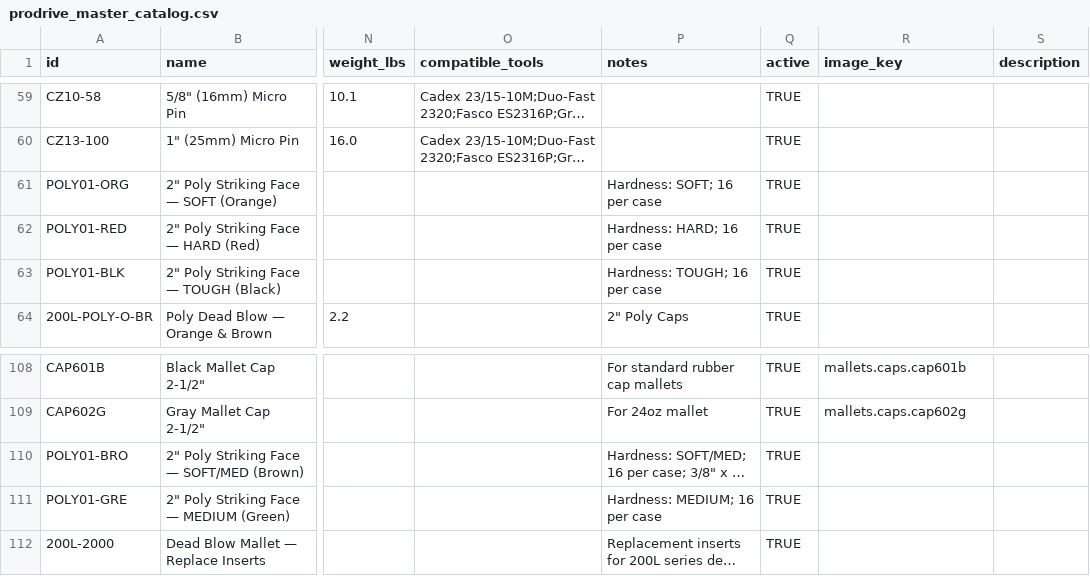
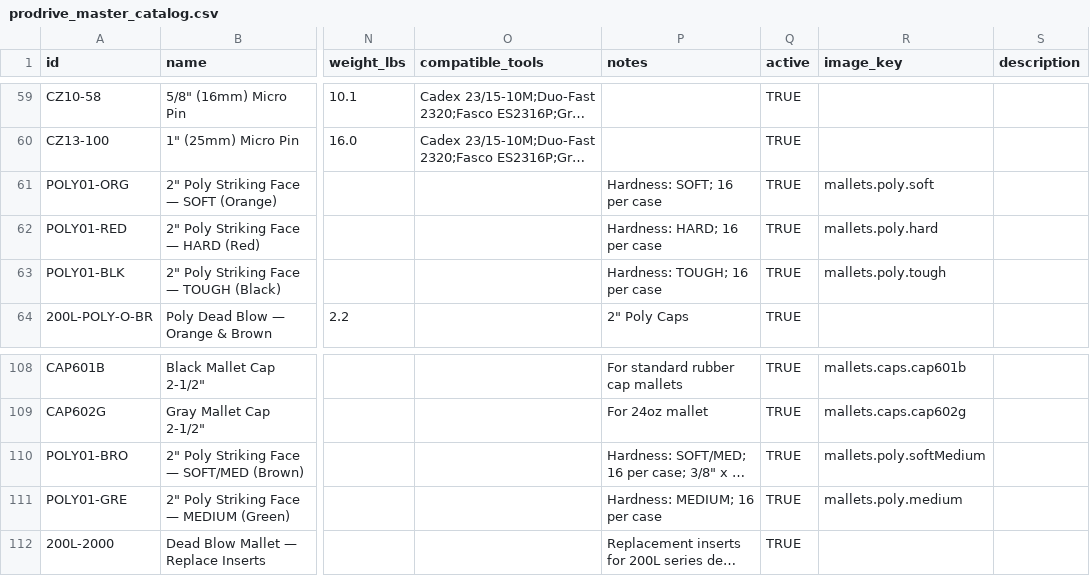
Before and after one commit to L7MediaLabs/pro-drive-fasteners, a CSV file: src/data/prodrive_master_catalog.csv, drawn as a sheet; only a part is shown, gaps mark what is left out; long unchanged cells end in …; the diff names each change by its address in the sheet, - before the commit and + after, or states it on an @@ line.

```diff
--- a/src/data/prodrive_master_catalog.csv
+++ b/src/data/prodrive_master_catalog.csv
-R61 (image_key): (empty)
+R61 (image_key): mallets.poly.soft
-R62 (image_key): (empty)
+R62 (image_key): mallets.poly.hard
-R63 (image_key): (empty)
+R63 (image_key): mallets.poly.tough
-R110 (image_key): (empty)
+R110 (image_key): mallets.poly.softMedium
-R111 (image_key): (empty)
+R111 (image_key): mallets.poly.medium
```
